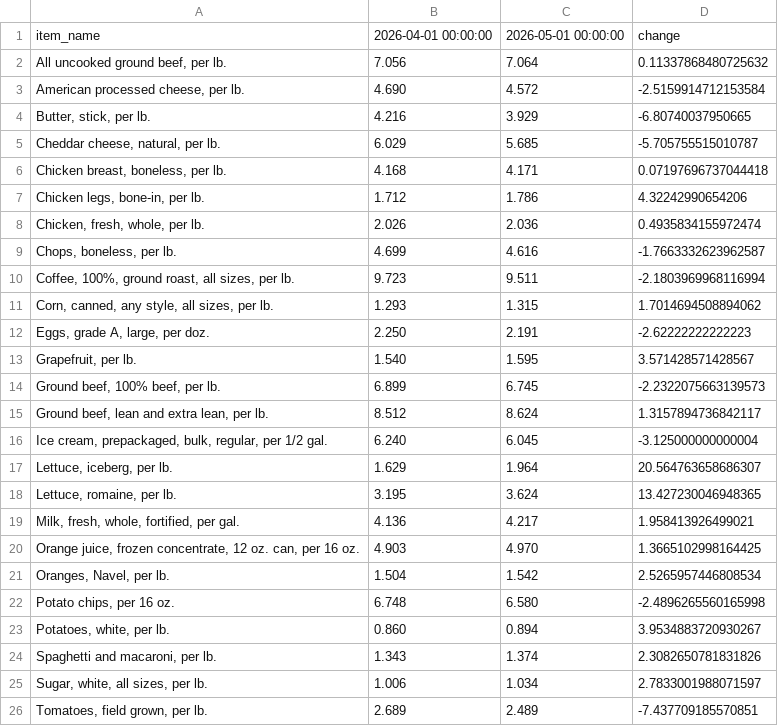
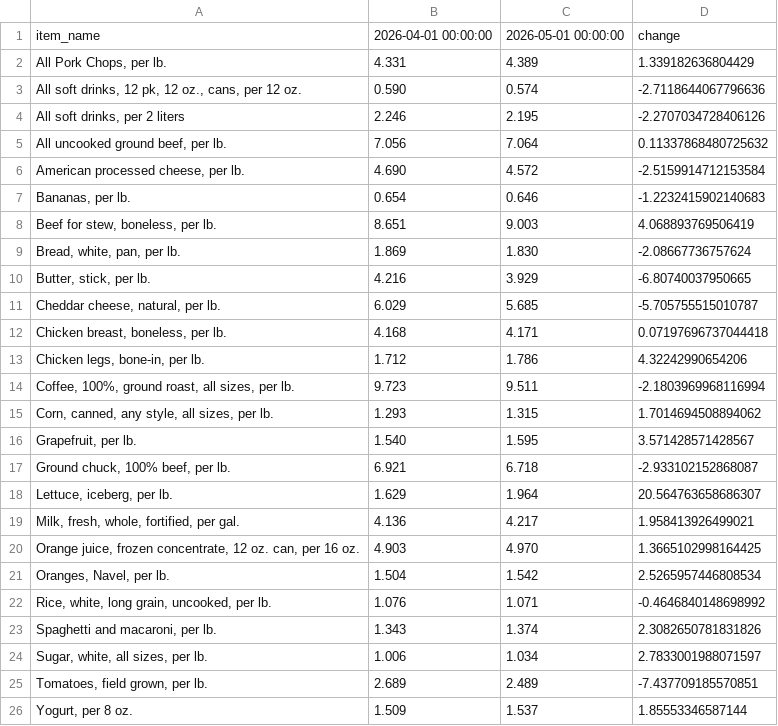
Before and after one commit to kv-hearst/cpi-api, a CSV file: data/bls_table.csv, drawn as a sheet; removed rows and columns are numbered as before the commit, all else as after; the diff names each change by its address in the sheet, - before the commit and + after, or states it on an @@ line.

```diff
--- a/data/bls_table.csv
+++ b/data/bls_table.csv
+row 2: All Pork Chops, per lb. | 4.331 | 4.389 | 1.339182636804429
+row 3: All soft drinks, 12 pk, 12 oz., cans, per 12 oz. | 0.590 | 0.574 | -2.7118644067796636
+row 4: All soft drinks, per 2 liters | 2.246 | 2.195 | -2.2707034728406126
+row 7: Bananas, per lb. | 0.654 | 0.646 | -1.2232415902140683
+row 8: Beef for stew, boneless, per lb. | 8.651 | 9.003 | 4.068893769506419
+row 9: Bread, white, pan, per lb. | 1.869 | 1.830 | -2.08667736757624
-row 8: Chicken, fresh, whole, per lb. | 2.026 | 2.036 | 0.4935834155972474
-row 9: Chops, boneless, per lb. | 4.699 | 4.616 | -1.7663332623962587
-row 12: Eggs, grade A, large, per doz. | 2.250 | 2.191 | -2.62222222222223
-row 14: Ground beef, 100% beef, per lb. | 6.899 | 6.745 | -2.2322075663139573
-row 15: Ground beef, lean and extra lean, per lb. | 8.512 | 8.624 | 1.3157894736842117
-row 16: Ice cream, prepackaged, bulk, regular, per 1/2 gal. | 6.240 | 6.045 | -3.125000000000004
+row 17: Ground chuck, 100% beef, per lb. | 6.921 | 6.718 | -2.933102152868087
-row 18: Lettuce, romaine, per lb. | 3.195 | 3.624 | 13.427230046948365
-row 22: Potato chips, per 16 oz. | 6.748 | 6.580 | -2.4896265560165998
-row 23: Potatoes, white, per lb. | 0.860 | 0.894 | 3.9534883720930267
+row 22: Rice, white, long grain, uncooked, per lb. | 1.076 | 1.071 | -0.4646840148698992
+row 26: Yogurt, per 8 oz. | 1.509 | 1.537 | 1.85553346587144
```
Also changed, not shown: data/bls_chart.csv, data/bls_data.csv.
